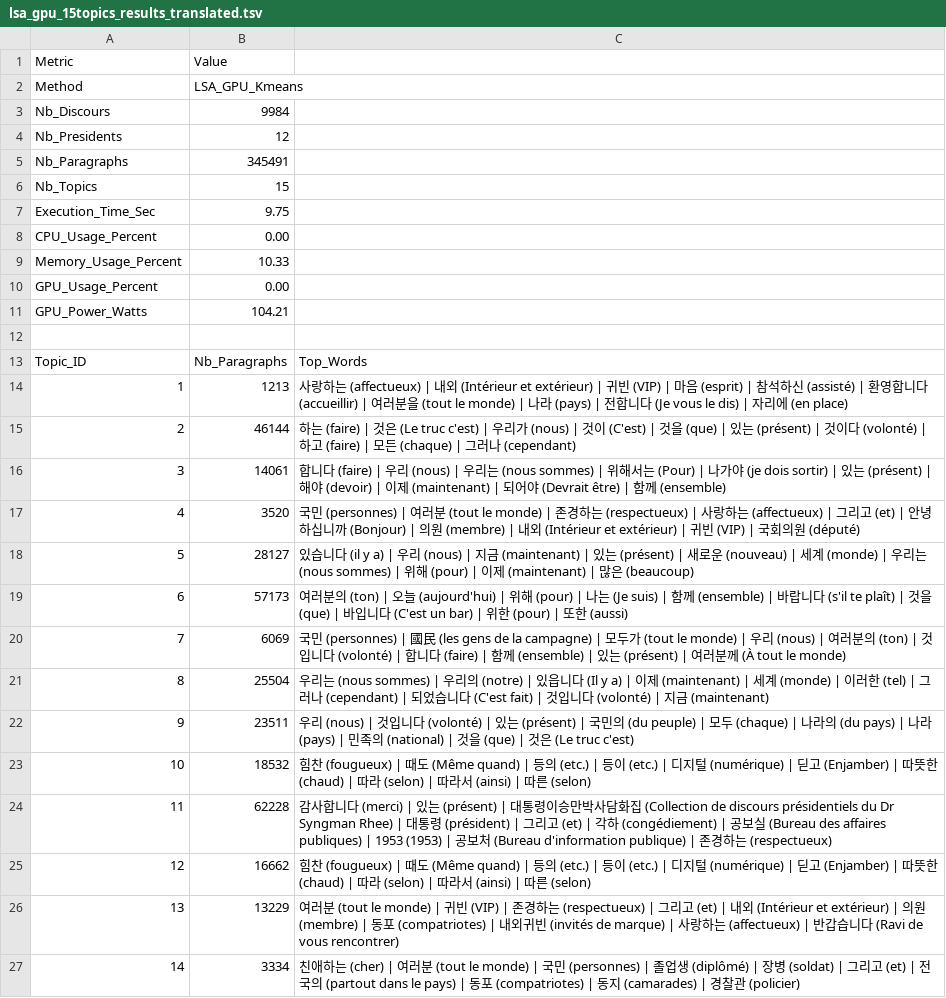
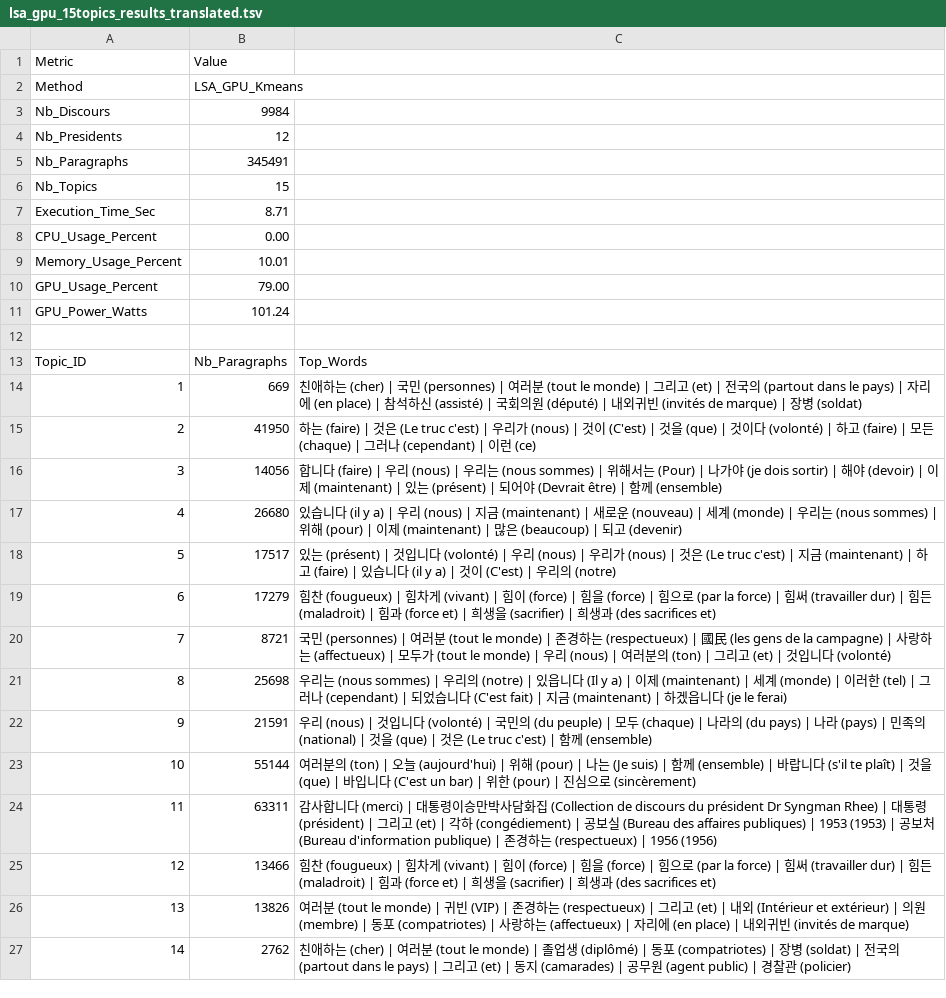
Before and after one commit to MarcelALng/recit_coree_TAL, a TSV file: lsa_gpu_15topics_results_translated.tsv, drawn as a sheet; only a part is shown; the diff covers the shown part only.

```diff
--- a/lsa_gpu_15topics_results_translated.tsv
+++ b/lsa_gpu_15topics_results_translated.tsv
@@ -6,22 +6,22 @@ Nb_Paragraphs	345491
 Nb_Topics	15
-Execution_Time_Sec	9.75
+Execution_Time_Sec	8.71
 CPU_Usage_Percent	0.00
-Memory_Usage_Percent	10.33
-GPU_Usage_Percent	0.00
-GPU_Power_Watts	104.21
+Memory_Usage_Percent	10.01
+GPU_Usage_Percent	79.00
+GPU_Power_Watts	101.24
 
 Topic_ID	Nb_Paragraphs	Top_Words
-1	1213	사랑하는 (affectueux) | 내외 (Intérieur et extérieur) | 귀빈 (VIP) | 마음 (esprit) | 참석하신 (assisté) | 환영합니다 (accueillir) | 여러분을 (tout le monde) | 나라 (pays) | 전합니다 (Je vous le dis) | 자리에 (en place)
-2	46144	하는 (faire) | 것은 (Le truc c'est) | 우리가 (nous) | 것이 (C'est) | 것을 (que) | 있는 (présent) | 것이다 (volonté) | 하고 (faire) | 모든 (chaque) | 그러나 (cependant)
-3	14061	합니다 (faire) | 우리 (nous) | 우리는 (nous sommes) | 위해서는 (Pour) | 나가야 (je dois sortir) | 있는 (présent) | 해야 (devoir) | 이제 (maintenant) | 되어야 (Devrait être) | 함께 (ensemble)
-4	3520	국민 (personnes) | 여러분 (tout le monde) | 존경하는 (respectueux) | 사랑하는 (affectueux) | 그리고 (et) | 안녕하십니까 (Bonjour) | 의원 (membre) | 내외 (Intérieur et extérieur) | 귀빈 (VIP) | 국회의원 (député)
-5	28127	있습니다 (il y a) | 우리 (nous) | 지금 (maintenant) | 있는 (présent) | 새로운 (nouveau) | 세계 (monde) | 우리는 (nous sommes) | 위해 (pour) | 이제 (maintenant) | 많은 (beaucoup)
-6	57173	여러분의 (ton) | 오늘 (aujourd'hui) | 위해 (pour) | 나는 (Je suis) | 함께 (ensemble) | 바랍니다 (s'il te plaît) | 것을 (que) | 바입니다 (C'est un bar) | 위한 (pour) | 또한 (aussi)
-7	6069	국민 (personnes) | 國民 (les gens de la campagne) | 모두가 (tout le monde) | 우리 (nous) | 여러분의 (ton) | 것입니다 (volonté) | 합니다 (faire) | 함께 (ensemble) | 있는 (présent) | 여러분께 (À tout le monde)
-8	25504	우리는 (nous sommes) | 우리의 (notre) | 있읍니다 (Il y a) | 이제 (maintenant) | 세계 (monde) | 이러한 (tel) | 그러나 (cependant) | 되었습니다 (C'est fait) | 것입니다 (volonté) | 지금 (maintenant)
-9	23511	우리 (nous) | 것입니다 (volonté) | 있는 (présent) | 국민의 (du peuple) | 모두 (chaque) | 나라의 (du pays) | 나라 (pays) | 민족의 (national) | 것을 (que) | 것은 (Le truc c'est)
-10	18532	힘찬 (fougueux) | 때도 (Même quand) | 등의 (etc.) | 등이 (etc.) | 디지털 (numérique) | 딛고 (Enjamber) | 따뜻한 (chaud) | 따라 (selon) | 따라서 (ainsi) | 따른 (selon)
-11	62228	감사합니다 (merci) | 있는 (présent) | 대통령이승만박사담화집 (Collection de discours présidentiels du Dr Syngman Rhee) | 대통령 (président) | 그리고 (et) | 각하 (congédiement) | 공보실 (Bureau des affaires publiques) | 1953 (1953) | 공보처 (Bureau d'information publique) | 존경하는 (respectueux)
-12	16662	힘찬 (fougueux) | 때도 (Même quand) | 등의 (etc.) | 등이 (etc.) | 디지털 (numérique) | 딛고 (Enjamber) | 따뜻한 (chaud) | 따라 (selon) | 따라서 (ainsi) | 따른 (selon)
-13	13229	여러분 (tout le monde) | 귀빈 (VIP) | 존경하는 (respectueux) | 그리고 (et) | 내외 (Intérieur et extérieur) | 의원 (membre) | 동포 (compatriotes) | 내외귀빈 (invités de marque) | 사랑하는 (affectueux) | 반갑습니다 (Ravi de vous rencontrer)
-14	3334	친애하는 (cher) | 여러분 (tout le monde) | 국민 (personnes) | 졸업생 (diplômé) | 장병 (soldat) | 그리고 (et) | 전국의 (partout dans le pays) | 동포 (compatriotes) | 동지 (camarades) | 경찰관 (policier)
+1	669	친애하는 (cher) | 국민 (personnes) | 여러분 (tout le monde) | 그리고 (et) | 전국의 (partout dans le pays) | 자리에 (en place) | 참석하신 (assisté) | 국회의원 (député) | 내외귀빈 (invités de marque) | 장병 (soldat)
+2	41950	하는 (faire) | 것은 (Le truc c'est) | 우리가 (nous) | 것이 (C'est) | 것을 (que) | 것이다 (volonté) | 하고 (faire) | 모든 (chaque) | 그러나 (cependant) | 이런 (ce)
+3	14056	합니다 (faire) | 우리 (nous) | 우리는 (nous sommes) | 위해서는 (Pour) | 나가야 (je dois sortir) | 해야 (devoir) | 이제 (maintenant) | 있는 (présent) | 되어야 (Devrait être) | 함께 (ensemble)
+4	26680	있습니다 (il y a) | 우리 (nous) | 지금 (maintenant) | 새로운 (nouveau) | 세계 (monde) | 우리는 (nous sommes) | 위해 (pour) | 이제 (maintenant) | 많은 (beaucoup) | 되고 (devenir)
+5	17517	있는 (présent) | 것입니다 (volonté) | 우리 (nous) | 우리가 (nous) | 것은 (Le truc c'est) | 지금 (maintenant) | 하고 (faire) | 있습니다 (il y a) | 것이 (C'est) | 우리의 (notre)
+6	17279	힘찬 (fougueux) | 힘차게 (vivant) | 힘이 (force) | 힘을 (force) | 힘으로 (par la force) | 힘써 (travailler dur) | 힘든 (maladroit) | 힘과 (force et) | 희생을 (sacrifier) | 희생과 (des sacrifices et)
+7	8721	국민 (personnes) | 여러분 (tout le monde) | 존경하는 (respectueux) | 國民 (les gens de la campagne) | 사랑하는 (affectueux) | 모두가 (tout le monde) | 우리 (nous) | 여러분의 (ton) | 그리고 (et) | 것입니다 (volonté)
+8	25698	우리는 (nous sommes) | 우리의 (notre) | 있읍니다 (Il y a) | 이제 (maintenant) | 세계 (monde) | 이러한 (tel) | 그러나 (cependant) | 되었습니다 (C'est fait) | 지금 (maintenant) | 하겠읍니다 (je le ferai)
+9	21591	우리 (nous) | 것입니다 (volonté) | 국민의 (du peuple) | 모두 (chaque) | 나라의 (du pays) | 나라 (pays) | 민족의 (national) | 것을 (que) | 것은 (Le truc c'est) | 함께 (ensemble)
+10	55144	여러분의 (ton) | 오늘 (aujourd'hui) | 위해 (pour) | 나는 (Je suis) | 함께 (ensemble) | 바랍니다 (s'il te plaît) | 것을 (que) | 바입니다 (C'est un bar) | 위한 (pour) | 진심으로 (sincèrement)
+11	63311	감사합니다 (merci) | 대통령이승만박사담화집 (Collection de discours du président Dr Syngman Rhee) | 대통령 (président) | 그리고 (et) | 각하 (congédiement) | 공보실 (Bureau des affaires publiques) | 1953 (1953) | 공보처 (Bureau d'information publique) | 존경하는 (respectueux) | 1956 (1956)
+12	13466	힘찬 (fougueux) | 힘차게 (vivant) | 힘이 (force) | 힘을 (force) | 힘으로 (par la force) | 힘써 (travailler dur) | 힘든 (maladroit) | 힘과 (force et) | 희생을 (sacrifier) | 희생과 (des sacrifices et)
+13	13826	여러분 (tout le monde) | 귀빈 (VIP) | 존경하는 (respectueux) | 그리고 (et) | 내외 (Intérieur et extérieur) | 의원 (membre) | 동포 (compatriotes) | 사랑하는 (affectueux) | 자리에 (en place) | 내외귀빈 (invités de marque)
+14	2762	친애하는 (cher) | 여러분 (tout le monde) | 졸업생 (diplômé) | 동포 (compatriotes) | 장병 (soldat) | 전국의 (partout dans le pays) | 그리고 (et) | 동지 (camarades) | 공무원 (agent public) | 경찰관 (policier)
```
Also changed, not shown: 2 edited cells elsewhere in this file, lda_15topics_results.tsv, lda_15topics_results_translated.tsv, 18 other files.
